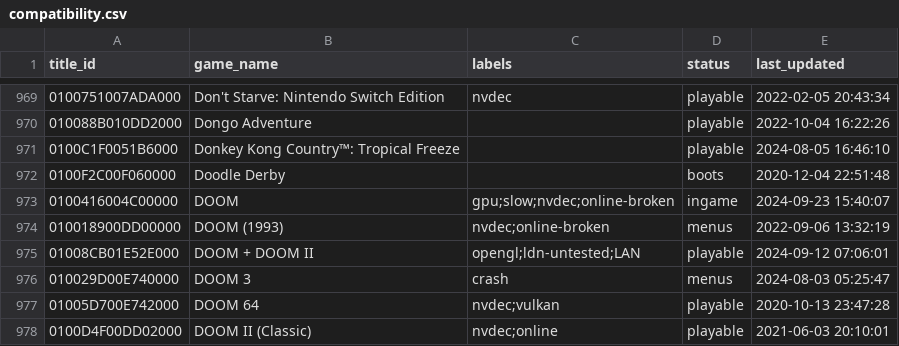
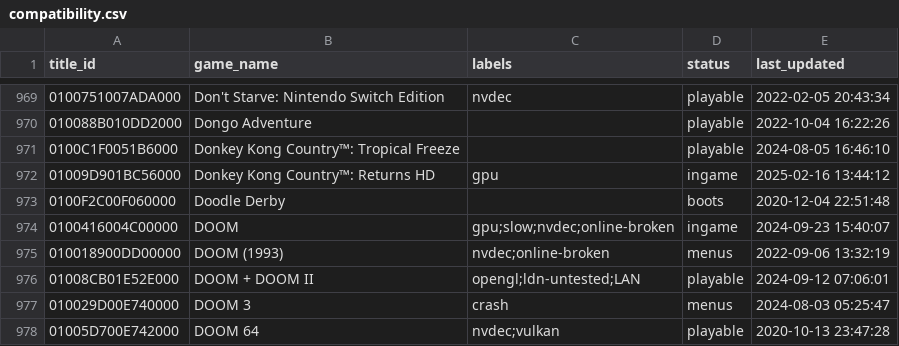
Before and after one commit to GRID0-net/GRID0-ryujinx, a CSV file: docs/compatibility.csv, drawn as a sheet; only a part is shown, gaps mark what is left out; the shorter side is filled out with more unchanged rows; the diff names each change by its address in the sheet, - before the commit and + after, or states it on an @@ line.

Commit message:
Update PT-BR Big Translation & Add DKC Returns HD to compatibility list (#666)
Today I had a free day to look at and work on the entire Brazilian
Portuguese language.

Translations that had not been done before have been added
Fixed several translations that didn't make sense
Translated description of functions that were not translated correctly
Words were written as close to the original English
Add Donkey Kong Country Returns HD to compatibility list

```diff
--- a/docs/compatibility.csv
+++ b/docs/compatibility.csv
+row 972: 01009D901BC56000 | Donkey Kong Country™: Returns HD | gpu | ingame | 2025-02-16 13:44:12
```
Also changed, not shown: 1 other file.
